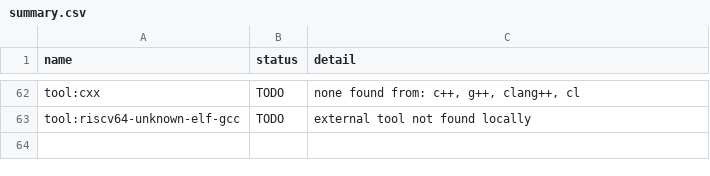
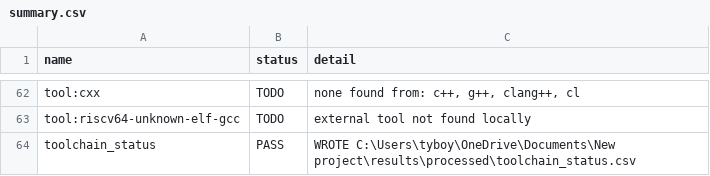
Before and after one commit to Tylerlee102/ASP-DAC, a CSV file: results/processed/summary.csv, drawn as a sheet; only a part is shown, gaps mark what is left out; the diff names each change by its address in the sheet, - before the commit and + after, or states it on an @@ line.

Commit message:
Generate toolchain status ledger

```diff
--- a/results/processed/summary.csv
+++ b/results/processed/summary.csv
+row 64: toolchain_status | PASS | WROTE C:\Users\tyboy\OneDrive\Documents\New project\results\processed\toolchain_status.csv
```
Also changed, not shown: results/processed/claim_audit.csv, 10 other files.
